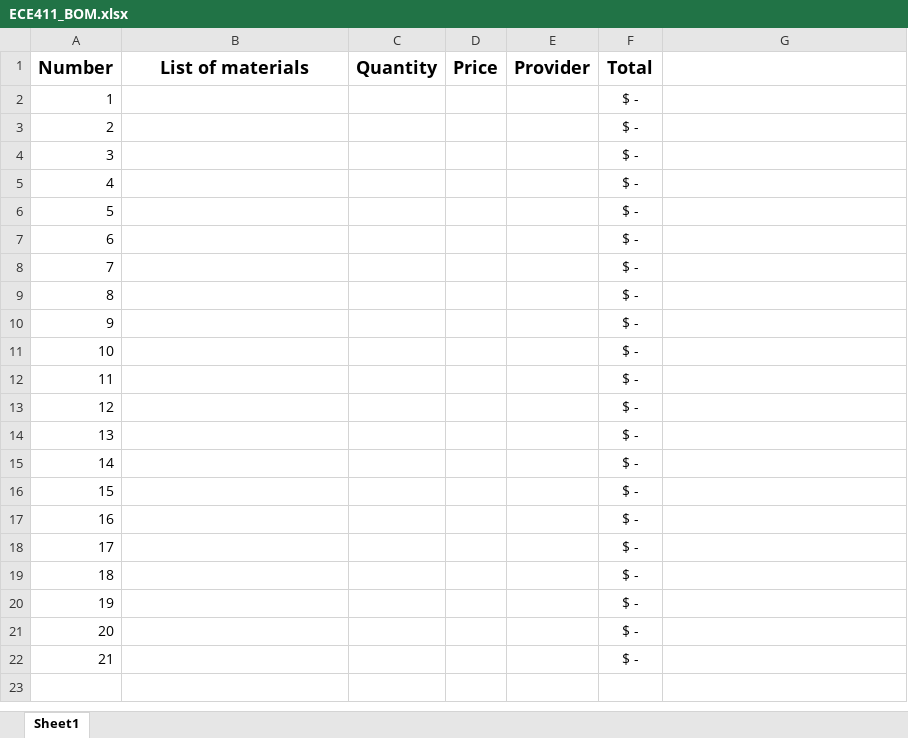
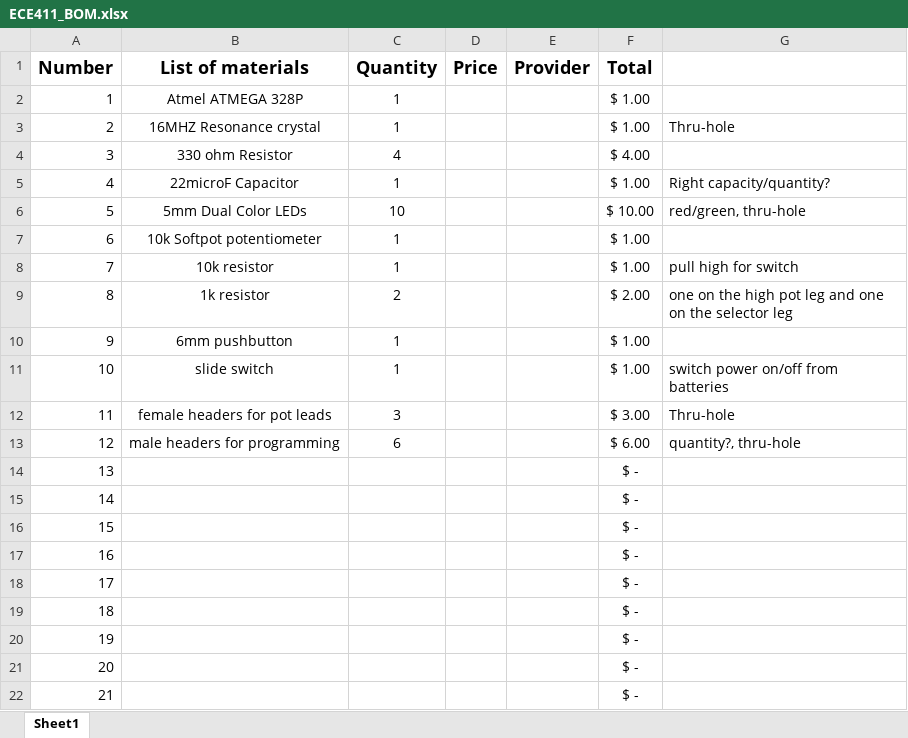
Before and after one commit to rtm3/ECE411, an Excel workbook: ECE411_BOM.xlsx, sheet Sheet1, drawn as a sheet; values as stored, in another font and other column widths than the file's, no borders; the diff names each change by its address in the sheet, - before the commit and + after, or states it on an @@ line.

```diff
--- a/ECE411_BOM.xlsx (sheet Sheet1)
+++ b/ECE411_BOM.xlsx (sheet Sheet1)
-B2 (List of materials): (empty)
+B2 (List of materials): Atmel ATMEGA 328P
-C2:C3 (Quantity): (empty)
+C2:C3 (Quantity): 1
-F2:F3 (Total): $ -
+F2:F3 (Total): $ 1.00
-B3 (List of materials): (empty)
+B3 (List of materials): 16MHZ Resonance crystal
-G3: (empty)
+G3: Thru-hole
-B4 (List of materials): (empty)
+B4 (List of materials): 330 ohm Resistor
-C4 (Quantity): (empty)
+C4 (Quantity): 4
-F4 (Total): $ -
+F4 (Total): $ 4.00
-B5 (List of materials): (empty)
+B5 (List of materials): 22microF Capacitor
-C5 (Quantity): (empty)
+C5 (Quantity): 1
-F5 (Total): $ -
+F5 (Total): $ 1.00
-G5: (empty)
+G5: Right capacity/quantity?
-B6 (List of materials): (empty)
+B6 (List of materials): 5mm Dual Color LEDs
-C6 (Quantity): (empty)
+C6 (Quantity): 10
-F6 (Total): $ -
+F6 (Total): $ 10.00
-G6: (empty)
+G6: red/green, thru-hole
-B7 (List of materials): (empty)
+B7 (List of materials): 10k Softpot potentiometer
-C7:C8 (Quantity): (empty)
+C7:C8 (Quantity): 1
-F7:F8 (Total): $ -
+F7:F8 (Total): $ 1.00
-B8 (List of materials): (empty)
+B8 (List of materials): 10k resistor
-G8: (empty)
+G8: pull high for switch
-B9 (List of materials): (empty)
+B9 (List of materials): 1k resistor
-C9 (Quantity): (empty)
+C9 (Quantity): 2
-F9 (Total): $ -
+F9 (Total): $ 2.00
-G9: (empty)
+G9: one on the high pot leg and one on the selector leg
-B10 (List of materials): (empty)
+B10 (List of materials): 6mm pushbutton
-C10:C11 (Quantity): (empty)
+C10:C11 (Quantity): 1
-F10:F11 (Total): $ -
+F10:F11 (Total): $ 1.00
-B11 (List of materials): (empty)
+B11 (List of materials): slide switch
-G11: (empty)
+G11: switch power on/off from batteries
-B12 (List of materials): (empty)
+B12 (List of materials): female headers for pot leads
-C12 (Quantity): (empty)
+C12 (Quantity): 3
-F12 (Total): $ -
+F12 (Total): $ 3.00
-G12: (empty)
+G12: Thru-hole
-B13 (List of materials): (empty)
+B13 (List of materials): male headers for programming
-C13 (Quantity): (empty)
+C13 (Quantity): 6
-F13 (Total): $ -
+F13 (Total): $ 6.00
-G13: (empty)
+G13: quantity?, thru-hole
```
Also changed, not shown: 1 other file.
